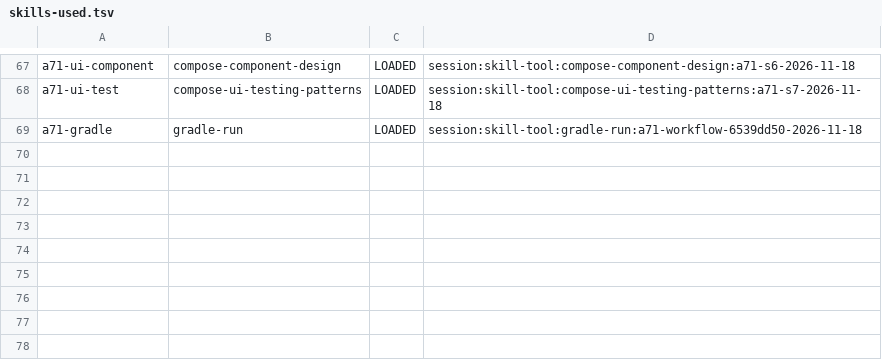
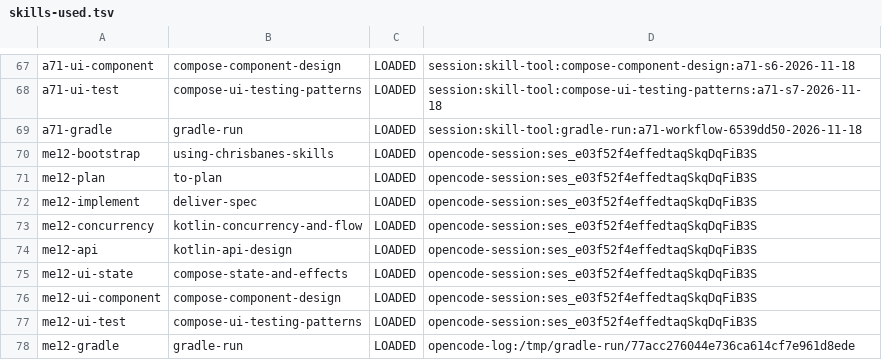
Before and after one commit to pitydah/michi-music-mobile, a TSV file: build/verification/michi-audio/skills-used.tsv, drawn as a sheet; only a part is shown, gaps mark what is left out.

Commit message:
chore(verification): record ME-12 skill invocation receipt

```diff
--- a/build/verification/michi-audio/skills-used.tsv
+++ b/build/verification/michi-audio/skills-used.tsv
@@ -69 +69,10 @@ a71-ui-test	compose-ui-testing-patterns	LOADED	session:skill-tool:compose-ui-tes
 a71-gradle	gradle-run	LOADED	session:skill-tool:gradle-run:a71-workflow-6539dd50-2026-11-18
+me12-bootstrap	using-chrisbanes-skills	LOADED	opencode-session:ses_e03f52f4effedtaqSkqDqFiB3S
+me12-plan	to-plan	LOADED	opencode-session:ses_e03f52f4effedtaqSkqDqFiB3S
+me12-implement	deliver-spec	LOADED	opencode-session:ses_e03f52f4effedtaqSkqDqFiB3S
+me12-concurrency	kotlin-concurrency-and-flow	LOADED	opencode-session:ses_e03f52f4effedtaqSkqDqFiB3S
+me12-api	kotlin-api-design	LOADED	opencode-session:ses_e03f52f4effedtaqSkqDqFiB3S
+me12-ui-state	compose-state-and-effects	LOADED	opencode-session:ses_e03f52f4effedtaqSkqDqFiB3S
+me12-ui-component	compose-component-design	LOADED	opencode-session:ses_e03f52f4effedtaqSkqDqFiB3S
+me12-ui-test	compose-ui-testing-patterns	LOADED	opencode-session:ses_e03f52f4effedtaqSkqDqFiB3S
+me12-gradle	gradle-run	LOADED	opencode-log:/tmp/gradle-run/77acc276044e736ca614cf7e961d8ede
```
